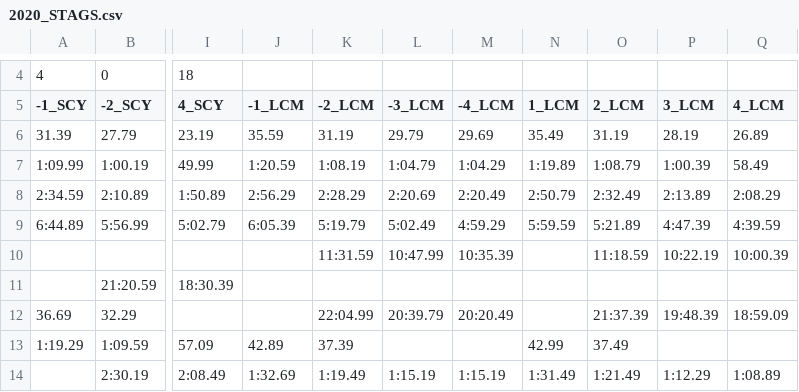
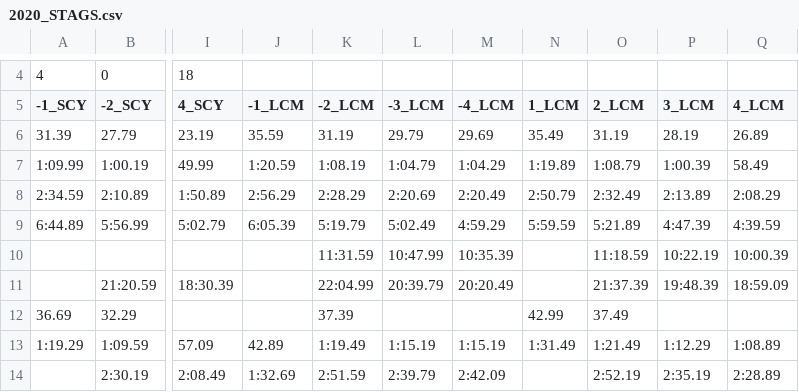
Before and after one commit to TheReddKing/swimtimestandards, a CSV file: 2020_STAGS.csv, drawn as a sheet; only a part is shown, gaps mark what is left out; the diff covers the shown part only; the diff names each change by its address in the sheet, - before the commit and + after, or states it on an @@ line.

Commit message:
stags times incorrect -> now fixed

```diff
--- a/2020_STAGS.csv
+++ b/2020_STAGS.csv
-K11 (-2_LCM): (empty)
+K11 (-2_LCM): 22:04.99
-L11 (-3_LCM): (empty)
+L11 (-3_LCM): 20:39.79
-M11 (-4_LCM): (empty)
+M11 (-4_LCM): 20:20.49
-O11 (2_LCM): (empty)
+O11 (2_LCM): 21:37.39
-P11 (3_LCM): (empty)
+P11 (3_LCM): 19:48.39
-Q11 (4_LCM): (empty)
+Q11 (4_LCM): 18:59.09
-K12 (-2_LCM): 22:04.99
+K12 (-2_LCM): 37.39
-L12 (-3_LCM): 20:39.79
+L12 (-3_LCM): (empty)
-M12 (-4_LCM): 20:20.49
+M12 (-4_LCM): (empty)
-N12 (1_LCM): (empty)
+N12 (1_LCM): 42.99
-O12 (2_LCM): 21:37.39
+O12 (2_LCM): 37.49
-P12 (3_LCM): 19:48.39
+P12 (3_LCM): (empty)
-Q12 (4_LCM): 18:59.09
+Q12 (4_LCM): (empty)
-K13 (-2_LCM): 37.39
+K13 (-2_LCM): 1:19.49
-L13 (-3_LCM): (empty)
+L13 (-3_LCM): 1:15.19
-M13 (-4_LCM): (empty)
+M13 (-4_LCM): 1:15.19
-N13 (1_LCM): 42.99
+N13 (1_LCM): 1:31.49
-O13 (2_LCM): 37.49
+O13 (2_LCM): 1:21.49
-P13 (3_LCM): (empty)
+P13 (3_LCM): 1:12.29
-Q13 (4_LCM): (empty)
+Q13 (4_LCM): 1:08.89
-K14 (-2_LCM): 1:19.49
+K14 (-2_LCM): 2:51.59
-L14 (-3_LCM): 1:15.19
+L14 (-3_LCM): 2:39.79
-M14 (-4_LCM): 1:15.19
+M14 (-4_LCM): 2:42.09
-N14 (1_LCM): 1:31.49
+N14 (1_LCM): (empty)
-O14 (2_LCM): 1:21.49
+O14 (2_LCM): 2:52.19
-P14 (3_LCM): 1:12.29
+P14 (3_LCM): 2:35.19
-Q14 (4_LCM): 1:08.89
+Q14 (4_LCM): 2:28.89
```
Also changed, not shown: 50 edited cells elsewhere in this file.
